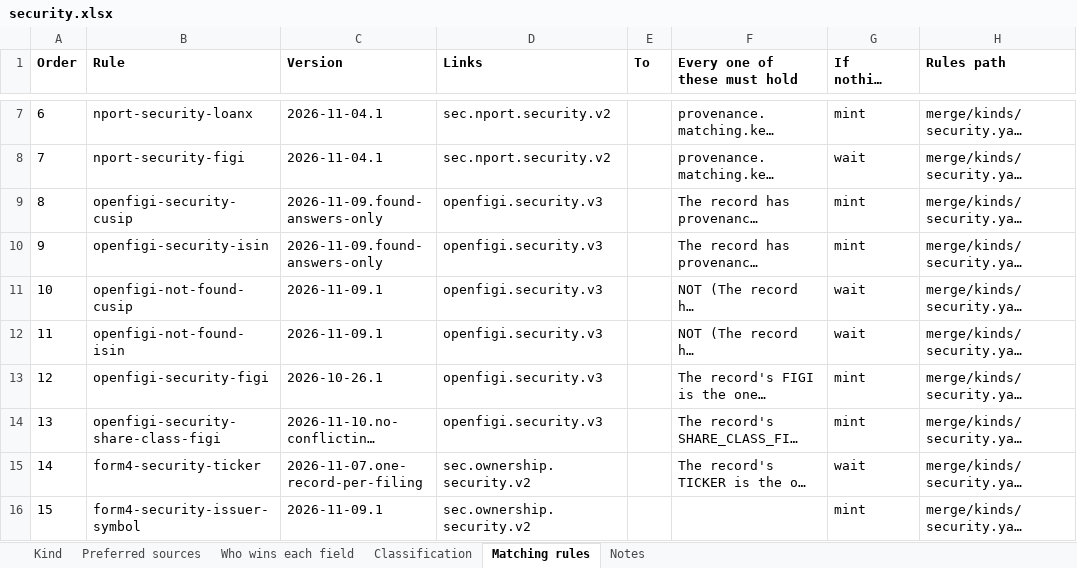
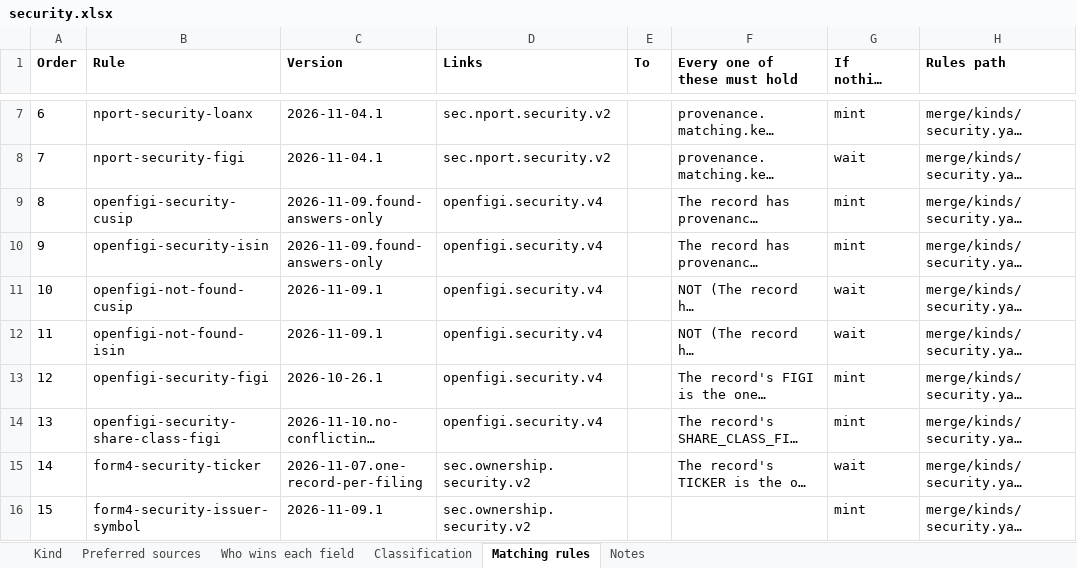
Before and after one commit to paulananth/edgartools-platform, an Excel workbook: rules/merge/kinds/security.xlsx, sheet Matching rules, drawn as a sheet; only a part is shown, gaps mark what is left out; long unchanged cells end in …; values as stored, in another font and other column widths than the file's, no borders; the diff names each change by its address in the sheet, - before the commit and + after, or states it on an @@ line.

```diff
--- a/rules/merge/kinds/security.xlsx (sheet Matching rules)
+++ b/rules/merge/kinds/security.xlsx (sheet Matching rules)
-D9:D14 (Links): openfigi.security.v3
+D9:D14 (Links): openfigi.security.v4
```
Also changed, not shown: sheet Who wins each field, sheet Preferred sources, rules/sources/openfigi/MAPPING.xlsx, rules/sources/sec.nport.security/MAPPING.xlsx, 14 other files.
